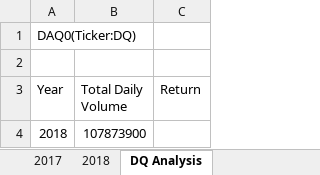
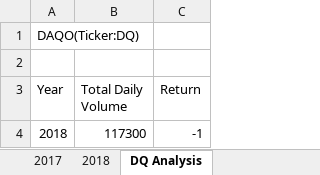
Before and after one commit to chocoplace/stock-analysis, an Excel workbook: green_stocks.xlsm, sheet DQ Analysis, drawn as a sheet; values as stored, in another font and other column widths than the file's, no borders; the diff names each change by its address in the sheet, - before the commit and + after, or states it on an @@ line.

Commit message:
Add files via upload

```diff
--- a/green_stocks.xlsm (sheet DQ Analysis)
+++ b/green_stocks.xlsm (sheet DQ Analysis)
-A1 (Year): DAQ0(Ticker:DQ)
+A1 (Year): DAQO(Ticker:DQ)
-B4 (Total Daily Volume): 107873900
+B4 (Total Daily Volume): 117300
-C4 (Return): (empty)
+C4 (Return): -1
```
